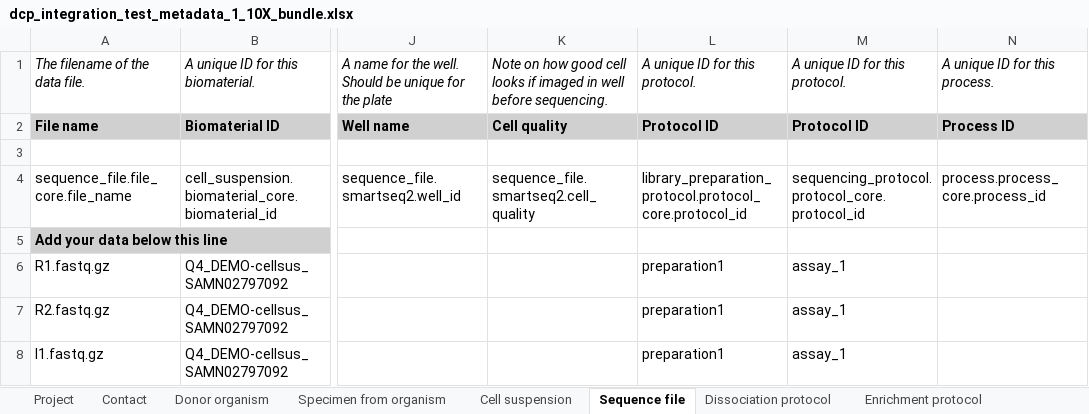
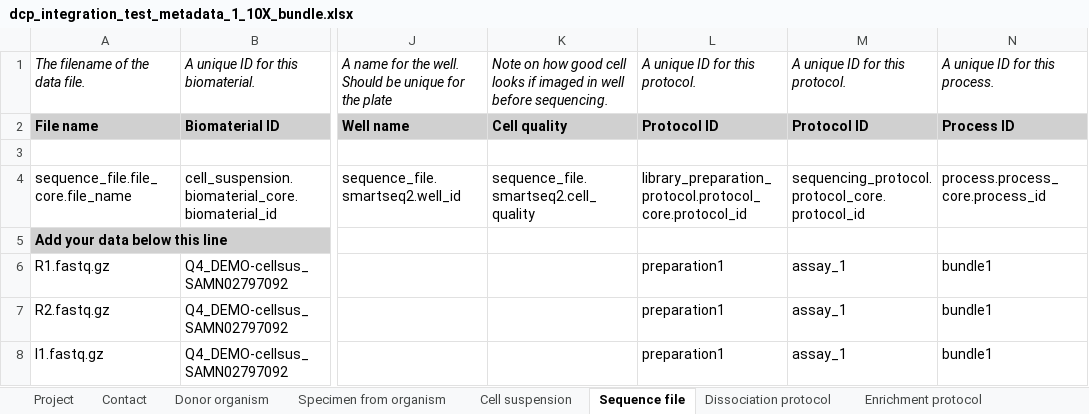
Before and after one commit to HumanCellAtlas/metadata-schema, an Excel workbook: infrastructure_testing_files/current/dcp_integration_test_metadata_1_10X_bundle.xlsx, sheet Sequence file, drawn as a sheet; only a part is shown, gaps mark what is left out; values as stored, in another font and other column widths than the file's, no borders; the diff names each change by its address in the sheet, - before the commit and + after, or states it on an @@ line.

Commit message:
added process id

```diff
--- a/infrastructure_testing_files/current/dcp_integration_test_metadata_1_10X_bundle.xlsx (sheet Sequence file)
+++ b/infrastructure_testing_files/current/dcp_integration_test_metadata_1_10X_bundle.xlsx (sheet Sequence file)
-N6:N8: (empty)
+N6:N8: bundle1
```
